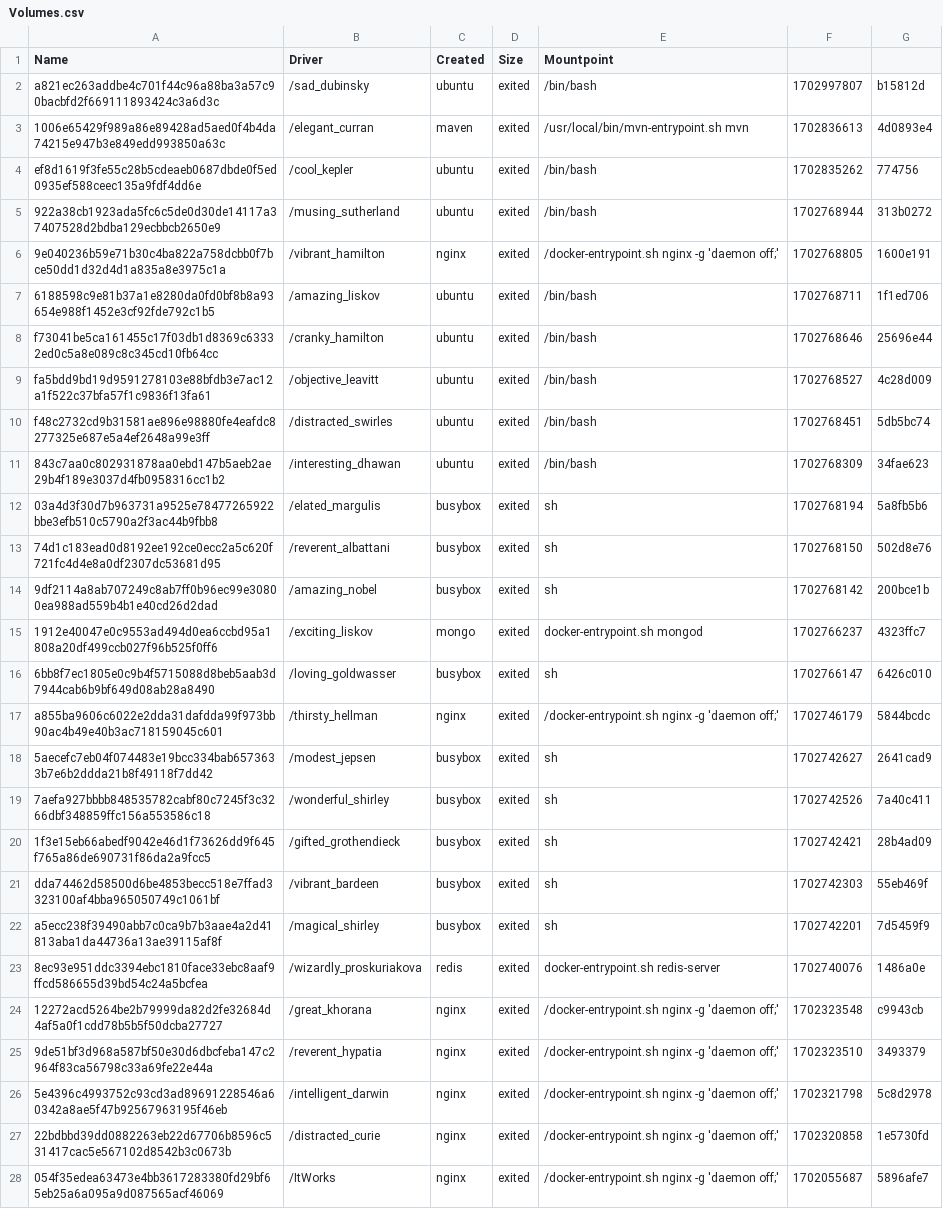
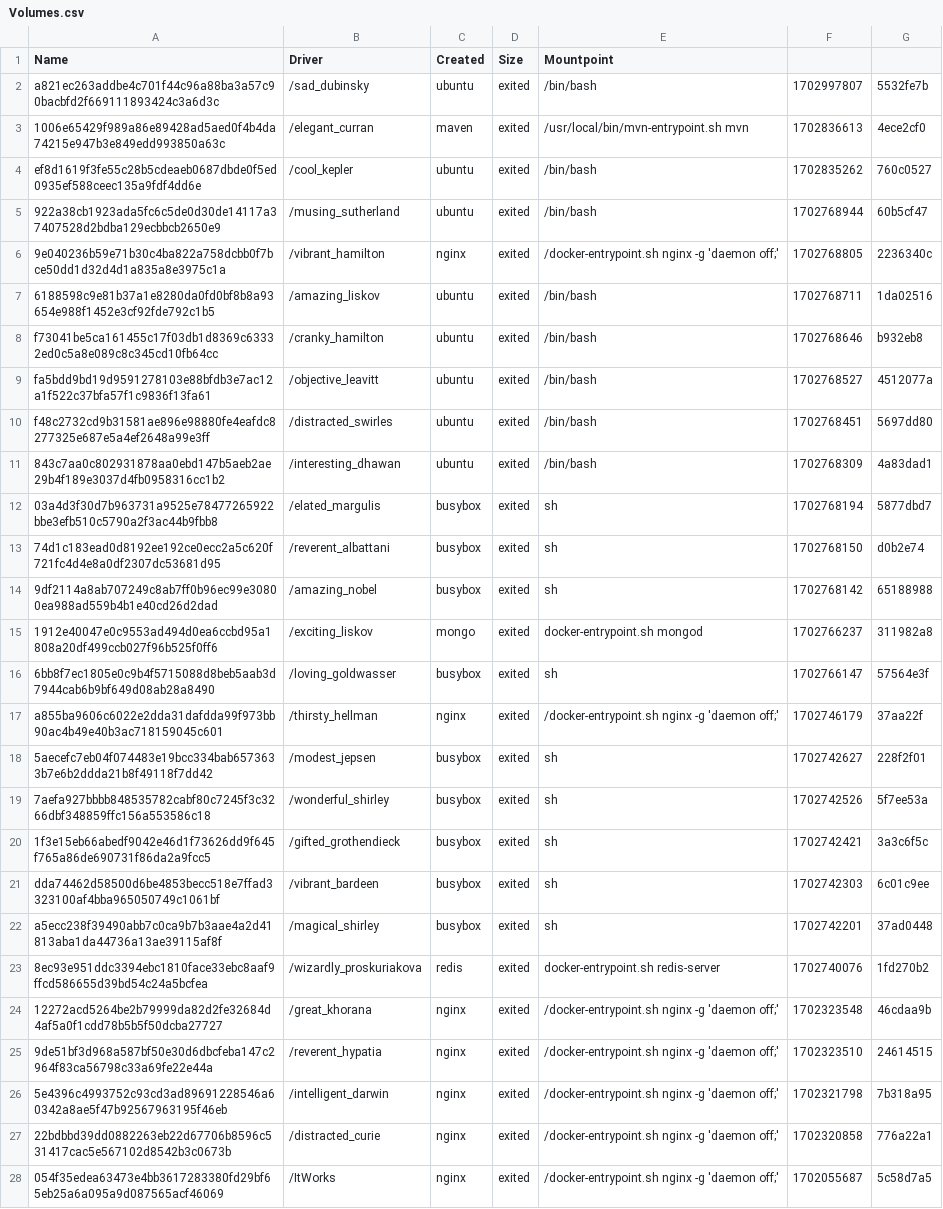
Before and after one commit to konstantopoulosk/MavenDocker-NullProject, a CSV file: Volumes.csv, drawn as a sheet; only a part is shown; the diff covers the shown part only; the diff names each change by its address in the sheet, - before the commit and + after, or states it on an @@ line.

```diff
--- a/Volumes.csv
+++ b/Volumes.csv
-G2: b15812d
+G2: 5532fe7b
-G3: 4d0893e4
+G3: 4ece2cf0
-G4: 774756
+G4: 760c0527
-G5: 313b0272
+G5: 60b5cf47
-G6: 1600e191
+G6: 2236340c
-G7: 1f1ed706
+G7: 1da02516
-G8: 25696e44
+G8: b932eb8
-G9: 4c28d009
+G9: 4512077a
-G10: 5db5bc74
+G10: 5697dd80
-G11: 34fae623
+G11: 4a83dad1
-G12: 5a8fb5b6
+G12: 5877dbd7
-G13: 502d8e76
+G13: d0b2e74
-G14: 200bce1b
+G14: 65188988
-G15: 4323ffc7
+G15: 311982a8
-G16: 6426c010
+G16: 57564e3f
-G17: 5844bcdc
+G17: 37aa22f
-G18: 2641cad9
+G18: 228f2f01
-G19: 7a40c411
+G19: 5f7ee53a
-G20: 28b4ad09
+G20: 3a3c6f5c
-G21: 55eb469f
+G21: 6c01c9ee
-G22: 7d5459f9
+G22: 37ad0448
-G23: 1486a0e
+G23: 1fd270b2
-G24: c9943cb
+G24: 46cdaa9b
-G25: 3493379
+G25: 24614515
-G26: 5c8d2978
+G26: 7b318a95
-G27: 1e5730fd
+G27: 776a22a1
-G28: 5896afe7
+G28: 5c58d7a5
```
Also changed, not shown: 13 edited cells elsewhere in this file, Networks.csv, 8 other files.
